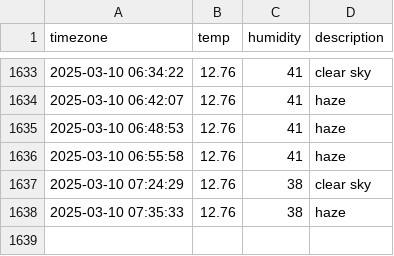
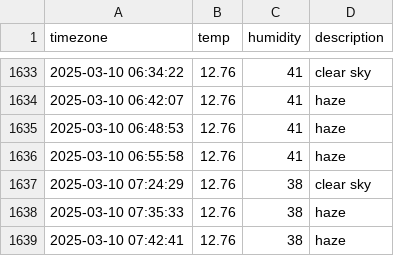
Before and after one commit to JIseolyun/seoul_weather, a CSV file: seoul_weather.csv, drawn as a sheet; only a part is shown, gaps mark what is left out.

```diff
--- a/seoul_weather.csv
+++ b/seoul_weather.csv
@@ -1638 +1638,2 @@ timezone,temp,humidity,description
 2025-03-10 07:35:33,12.76,38,haze
+2025-03-10 07:42:41,12.76,38,haze
```
